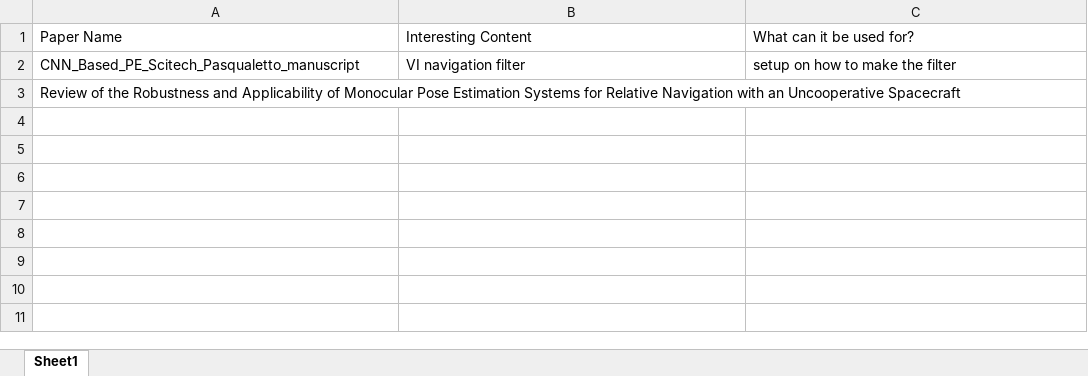
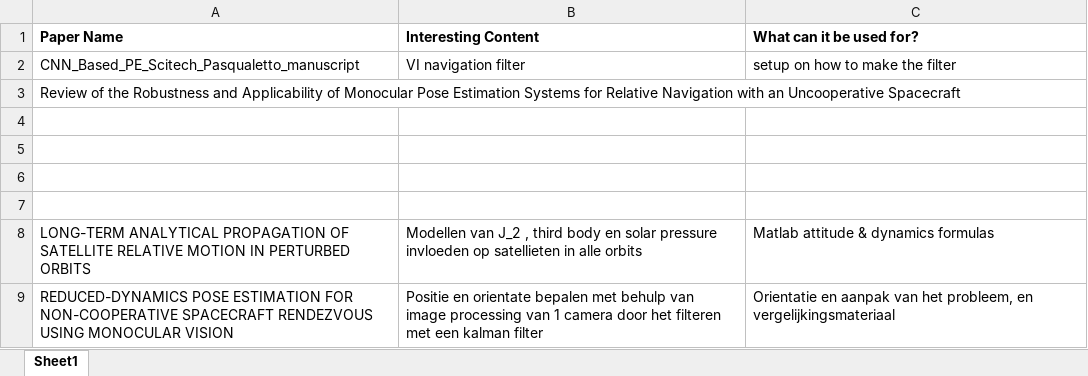
Before and after one commit to PieterBijl/Microsoft, an Excel workbook: Papers/Overview Papers.xlsx, sheet Sheet1, drawn as a sheet; values as stored, in another font and other column widths than the file's, no borders; the diff names each change by its address in the sheet, - before the commit and + after, or states it on an @@ line.

Commit message:
opmerkingen papers

```diff
--- a/Papers/Overview Papers.xlsx (sheet Sheet1)
+++ b/Papers/Overview Papers.xlsx (sheet Sheet1)
-A1:C1 bold: off
+A1:C1 bold: on
+row 4: (empty)
+row 5: (empty)
+row 6: (empty)
+row 7: (empty)
+row 8: LONG-TERM ANALYTICAL PROPAGATION OF SATELLITE RELATIVE MOTION IN PERTURBED ORBITS | Modellen van J_2 , third body en solar pressure invloeden op satellieten in alle orbits | Matlab attitude & dynamics formulas
+row 9: REDUCED-DYNAMICS POSE ESTIMATION FOR NON-COOPERATIVE SPACECRAFT RENDEZVOUS USING MONOCULAR VISION | Positie en orientate bepalen met behulp van image processing van 1 camera door het filteren met een kalman filter | Orientatie en aanpak van het probleem, en vergelijkingsmateriaal
```
